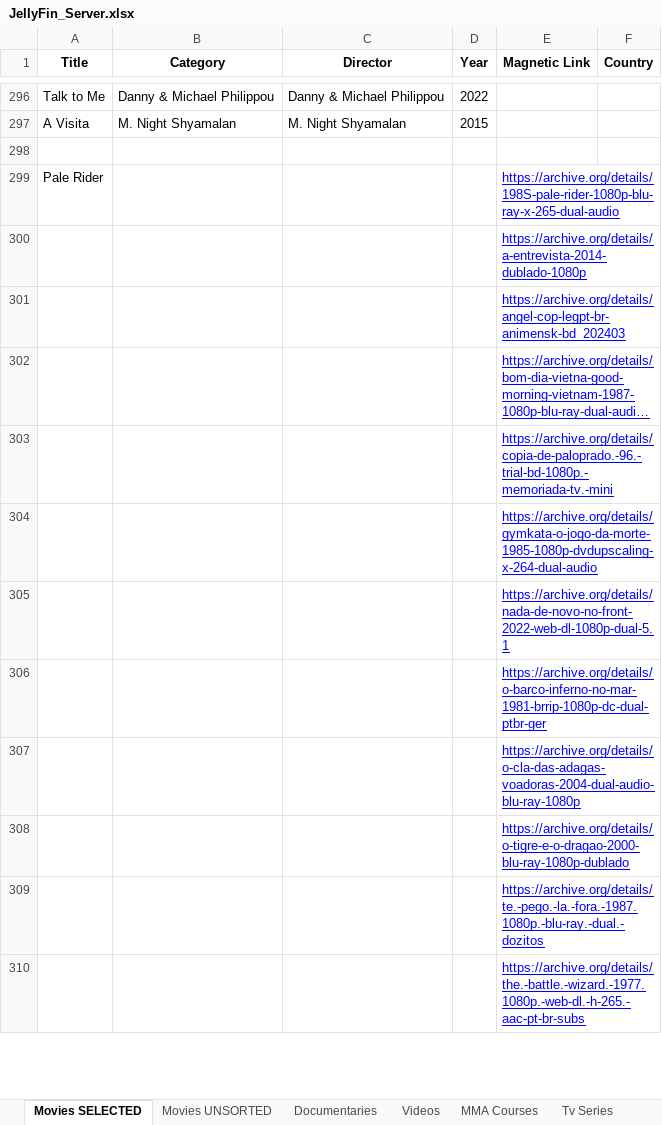
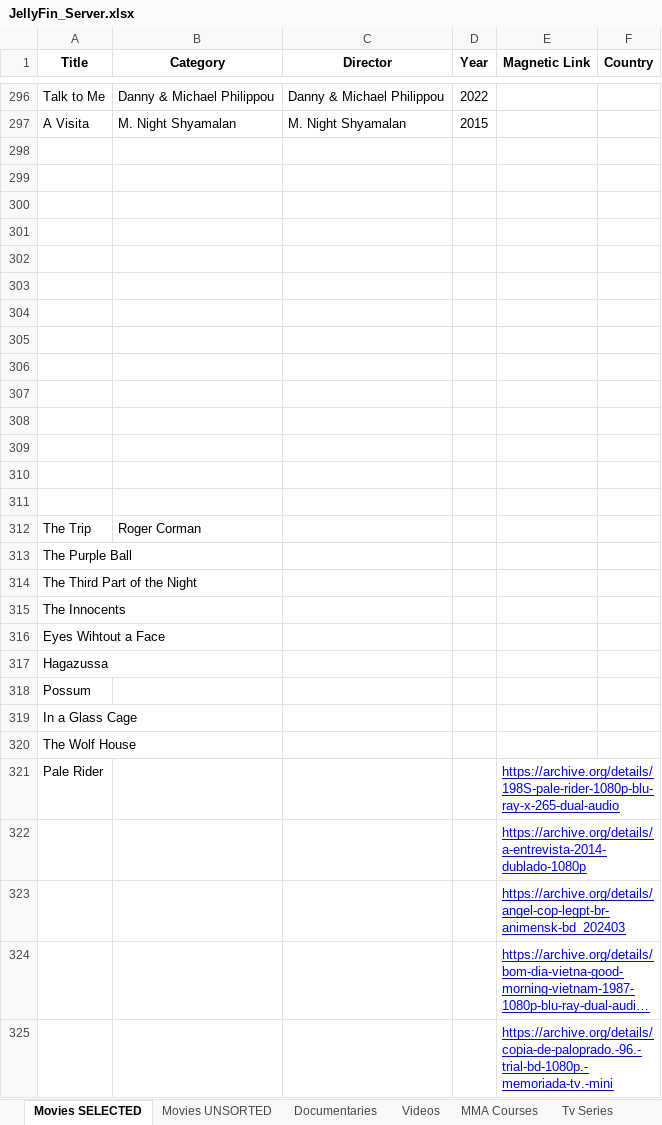
Before and after one commit to GabrielCalheiros/Cinema_Watchlist, an Excel workbook: JellyFin_Server.xlsx, sheet Movies SELECTED, drawn as a sheet; only a part is shown, gaps mark what is left out; the shorter side is filled out with more unchanged rows; long unchanged cells end in …; values as stored, in another font and other column widths than the file's, no borders; the diff names each change by its address in the sheet, - before the commit and + after, or states it on an @@ line.

Commit message:
31102025

```diff
--- a/JellyFin_Server.xlsx (sheet Movies SELECTED)
+++ b/JellyFin_Server.xlsx (sheet Movies SELECTED)
+row 299: (empty)
+row 300: (empty)
+row 301: (empty)
+row 302: (empty)
+row 303: (empty)
+row 304: (empty)
+row 305: (empty)
+row 306: (empty)
+row 307: (empty)
+row 308: (empty)
+row 309: (empty)
+row 310: (empty)
+row 311: (empty)
+row 312: The Trip | Roger Corman
+row 313: The Purple Ball
+row 314: The Third Part of the Night
+row 315: The Innocents
+row 316: Eyes Wihtout a Face
+row 317: Hagazussa
+row 318: Possum
+row 319: In a Glass Cage
+row 320: The Wolf House
```
Also changed, not shown: sheet Podcasts, sheet Documentaries.
